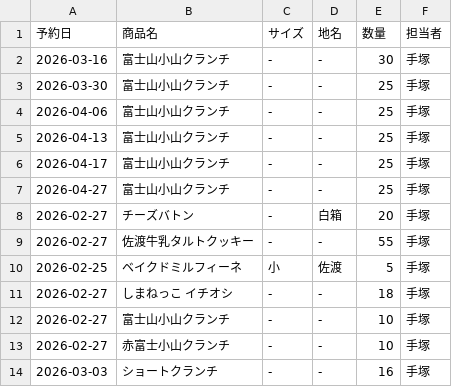
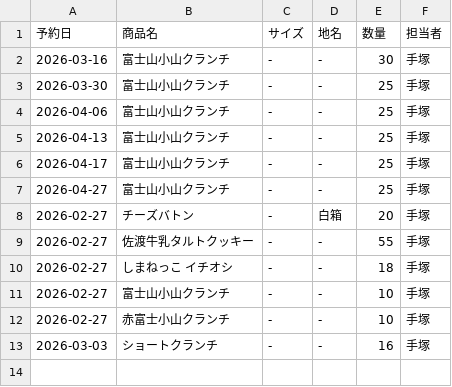
Before and after one commit to iplan381/zaiko-kanri, a CSV file: reservations_main.csv, drawn as a sheet.

Commit message:
Clean up Reservation

```diff
--- a/reservations_main.csv
+++ b/reservations_main.csv
@@ -9,3 +9,2 @@
 2026-02-27,佐渡牛乳タルトクッキー, - ,-,55,手塚
-2026-02-25,ベイクドミルフィーネ,小,佐渡,5,手塚
 2026-02-27,しまねっこ イチオシ, - ,-,18,手塚
```
